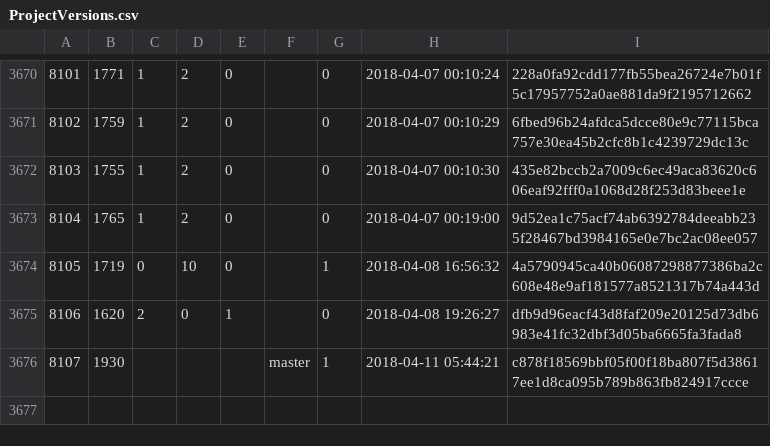
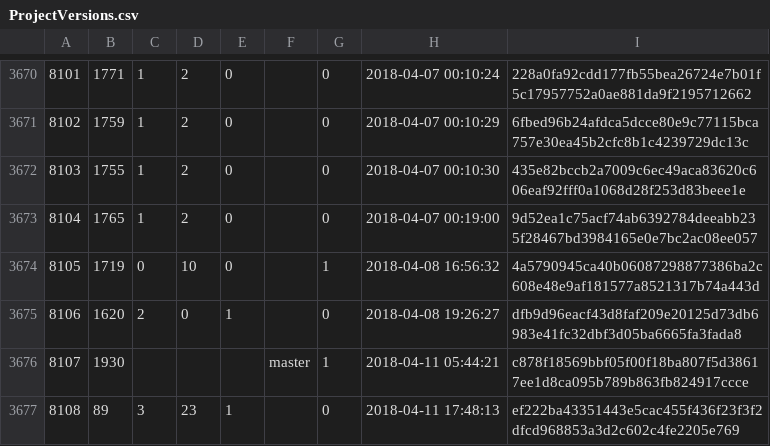
Before and after one commit to cppan/database, a CSV file: ProjectVersions.csv, drawn as a sheet; only a part is shown, gaps mark what is left out; the diff names each change by its address in the sheet, - before the commit and + after, or states it on an @@ line.

```diff
--- a/ProjectVersions.csv
+++ b/ProjectVersions.csv
+row 3677: 8108 | 89 | 3 | 23 | 1 |  | 0 | 2018-04-11 17:48:13 | ef222ba43351443e5cac455f436f23f3f2dfcd968853a3d2c602c4fe2205e769
```
Also changed, not shown: 1 other file.
